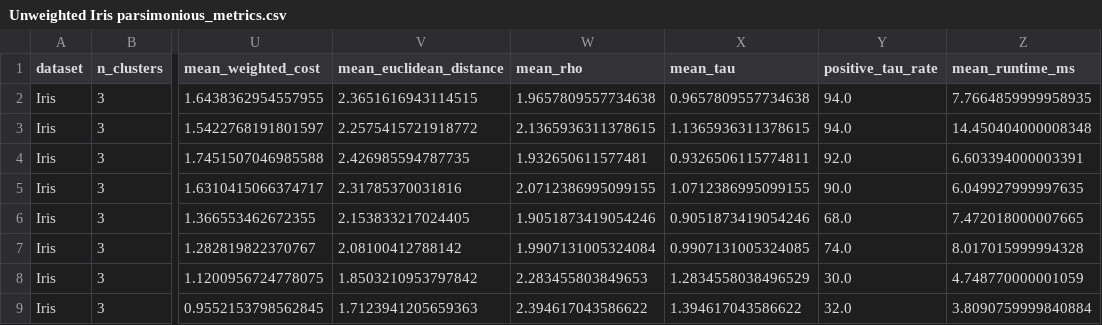
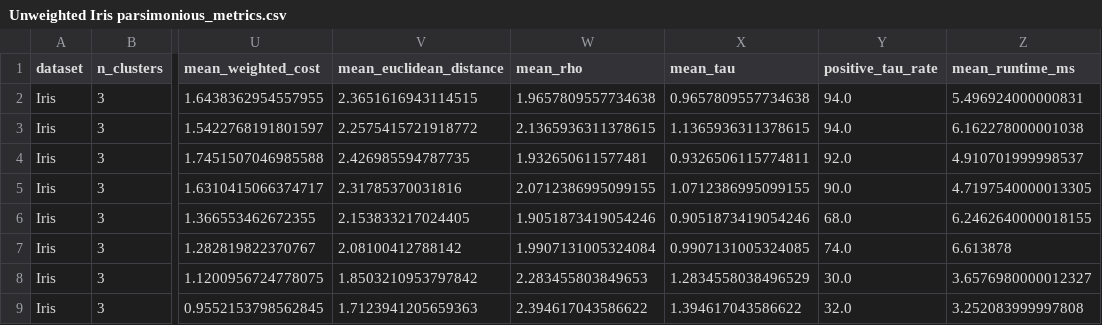
Before and after one commit to rickfawley/VoICE, a CSV file: results/summary/Unweighted Iris parsimonious_metrics.csv, drawn as a sheet; only a part is shown, gaps mark what is left out; the diff names each change by its address in the sheet, - before the commit and + after, or states it on an @@ line.

```diff
--- a/results/summary/Unweighted Iris parsimonious_metrics.csv
+++ b/results/summary/Unweighted Iris parsimonious_metrics.csv
-Z2 (mean_runtime_ms): 7.7664859999958935
+Z2 (mean_runtime_ms): 5.496924000000831
-Z3 (mean_runtime_ms): 14.450404000008348
+Z3 (mean_runtime_ms): 6.162278000001038
-Z4 (mean_runtime_ms): 6.603394000003391
+Z4 (mean_runtime_ms): 4.910701999998537
-Z5 (mean_runtime_ms): 6.049927999997635
+Z5 (mean_runtime_ms): 4.7197540000013305
-Z6 (mean_runtime_ms): 7.472018000007665
+Z6 (mean_runtime_ms): 6.2462640000018155
-Z7 (mean_runtime_ms): 8.017015999994328
+Z7 (mean_runtime_ms): 6.613878
-Z8 (mean_runtime_ms): 4.748770000001059
+Z8 (mean_runtime_ms): 3.6576980000012327
-Z9 (mean_runtime_ms): 3.8090759999840884
+Z9 (mean_runtime_ms): 3.252083999997808
```
Also changed, not shown: results/summary/Unweighted Iris least_cost_results.csv, results/summary/Unweighted Iris parsimonious_results.csv, 48 other files.
